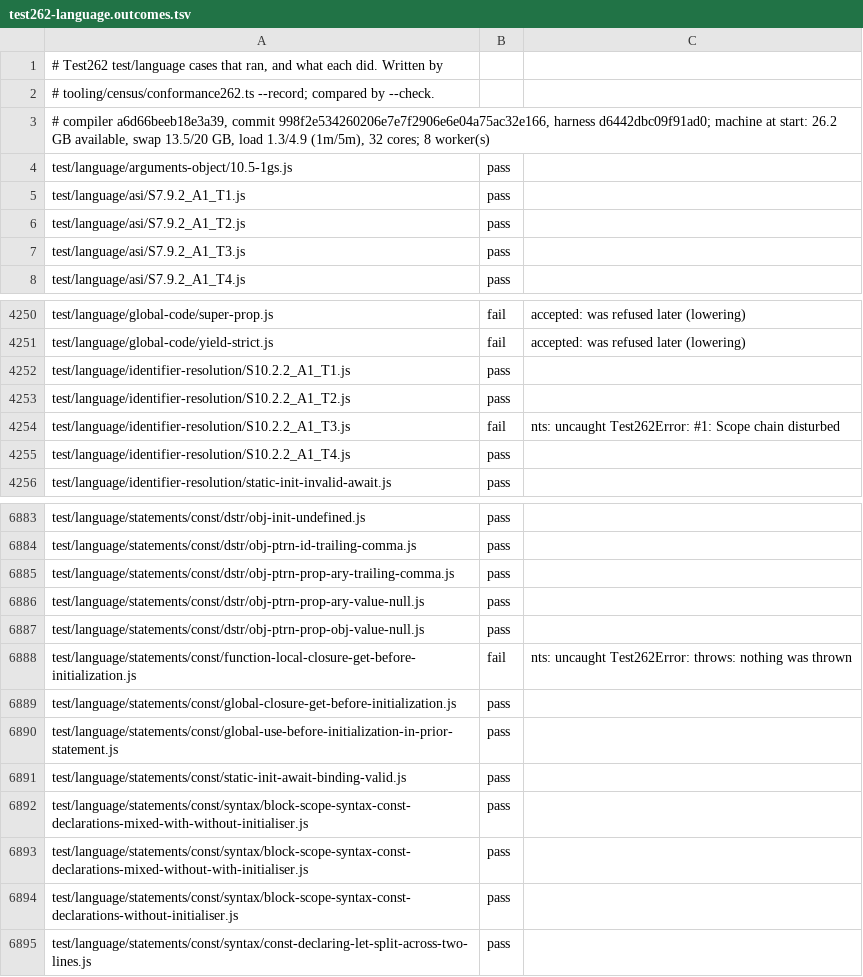
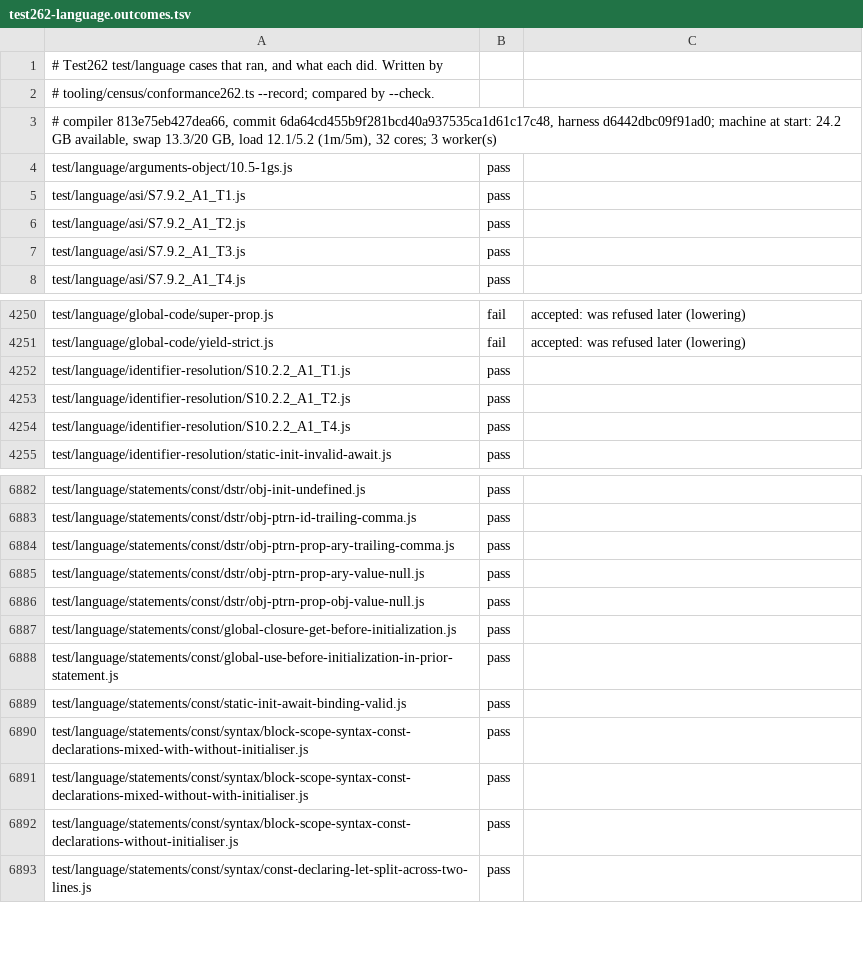
Before and after one commit to AkisArou/nts, a TSV file: tooling/census/test262-language.outcomes.tsv, drawn as a sheet; only a part is shown, gaps mark what is left out.

Commit message:
Record frame initialization evidence and deterministic premature-read outcomes

```diff
--- a/tooling/census/test262-language.outcomes.tsv
+++ b/tooling/census/test262-language.outcomes.tsv
@@ -2,3 +2,3 @@
 # tooling/census/conformance262.ts --record; compared by --check.
-# compiler a6d66beeb18e3a39, commit 998f2e534260206e7e7f2906e6e04a75ac32e166, harness d6442dbc09f91ad0; machine at start: 26.2 GB available, swap 13.5/20 GB, load 1.3/4.9 (1m/5m), 32 cores; 8 worker(s)
+# compiler 813e75eb427dea66, commit 6da64cd455b9f281bcd40a937535ca1d61c17c48, harness d6442dbc09f91ad0; machine at start: 24.2 GB available, swap 13.3/20 GB, load 12.1/5.2 (1m/5m), 32 cores; 3 worker(s)
 test/language/arguments-object/10.5-1gs.js	pass	
@@ -4253,3 +4253,2 @@ test/language/identifier-resolution/S10.2.2_A1_T1.js	pass
 test/language/identifier-resolution/S10.2.2_A1_T2.js	pass	
-test/language/identifier-resolution/S10.2.2_A1_T3.js	fail	nts: uncaught Test262Error: #1: Scope chain disturbed
 test/language/identifier-resolution/S10.2.2_A1_T4.js	pass	
@@ -6887,3 +6886,2 @@ test/language/statements/const/dstr/obj-ptrn-prop-ary-value-null.js	pass
 test/language/statements/const/dstr/obj-ptrn-prop-obj-value-null.js	pass	
-test/language/statements/const/function-local-closure-get-before-initialization.js	fail	nts: uncaught Test262Error: throws: nothing was thrown
 test/language/statements/const/global-closure-get-before-initialization.js	pass	
```
Also changed, not shown: 4 other files.
